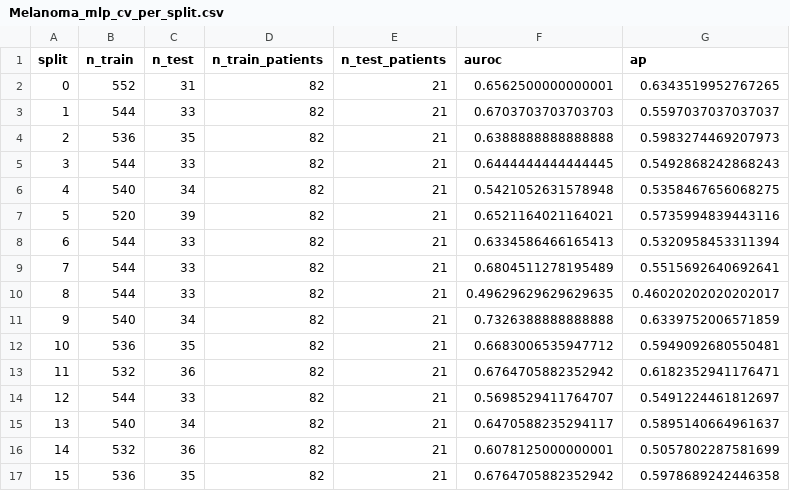
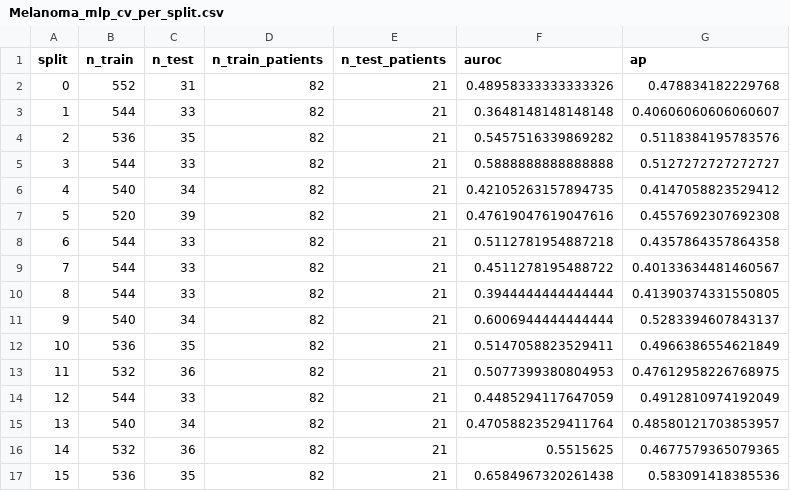
Before and after one commit to lukas-sek/fm-vs-radiomics-rare-cancers, a CSV file: Results/fmcib/Melanoma_mlp_cv_per_split.csv, drawn as a sheet; only a part is shown; the diff covers the shown part only.

Commit message:
new evalutaiotn method results mlp

```diff
--- a/Results/fmcib/Melanoma_mlp_cv_per_split.csv
+++ b/Results/fmcib/Melanoma_mlp_cv_per_split.csv
@@ -1,17 +1,17 @@
 split,n_train,n_test,n_train_patients,n_test_patients,auroc,ap
-0,552,31,82,21,0.6562500000000001,0.6343519952767265
-1,544,33,82,21,0.6703703703703703,0.5597037037037037
-2,536,35,82,21,0.6388888888888888,0.5983274469207973
-3,544,33,82,21,0.6444444444444445,0.5492868242868243
-4,540,34,82,21,0.5421052631578948,0.5358467656068275
-5,520,39,82,21,0.6521164021164021,0.5735994839443116
-6,544,33,82,21,0.6334586466165413,0.5320958453311394
-7,544,33,82,21,0.6804511278195489,0.5515692640692641
-8,544,33,82,21,0.49629629629629635,0.46020202020202017
-9,540,34,82,21,0.7326388888888888,0.6339752006571859
-10,536,35,82,21,0.6683006535947712,0.5949092680550481
-11,532,36,82,21,0.6764705882352942,0.6182352941176471
-12,544,33,82,21,0.5698529411764707,0.5491224461812697
-13,540,34,82,21,0.6470588235294117,0.5895140664961637
-14,532,36,82,21,0.6078125000000001,0.5057802287581699
-15,536,35,82,21,0.6764705882352942,0.5978689242446358
+0,552,31,82,21,0.48958333333333326,0.478834182229768
+1,544,33,82,21,0.3648148148148148,0.40606060606060607
+2,536,35,82,21,0.5457516339869282,0.5118384195783576
+3,544,33,82,21,0.5888888888888888,0.5127272727272727
+4,540,34,82,21,0.42105263157894735,0.4147058823529412
+5,520,39,82,21,0.47619047619047616,0.4557692307692308
+6,544,33,82,21,0.5112781954887218,0.4357864357864358
+7,544,33,82,21,0.4511278195488722,0.40133634481460567
+8,544,33,82,21,0.3944444444444444,0.41390374331550805
+9,540,34,82,21,0.6006944444444444,0.5283394607843137
+10,536,35,82,21,0.5147058823529411,0.4966386554621849
+11,532,36,82,21,0.5077399380804953,0.47612958226768975
+12,544,33,82,21,0.4485294117647059,0.4912810974192049
+13,540,34,82,21,0.47058823529411764,0.48580121703853957
+14,532,36,82,21,0.5515625,0.4677579365079365
+15,536,35,82,21,0.6584967320261438,0.583091418385536
```
Also changed, not shown: 167 edited cells elsewhere in this file, 1 other file.
